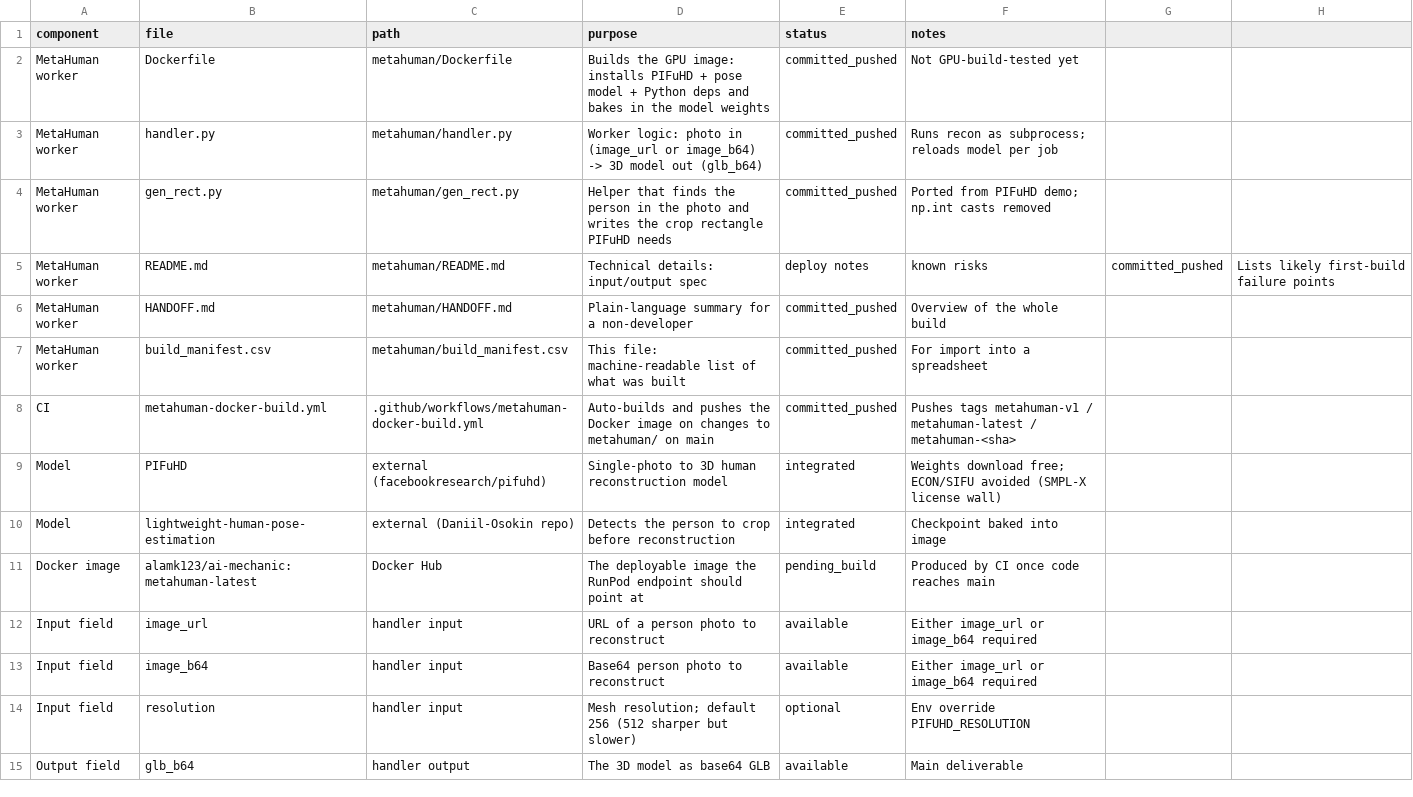
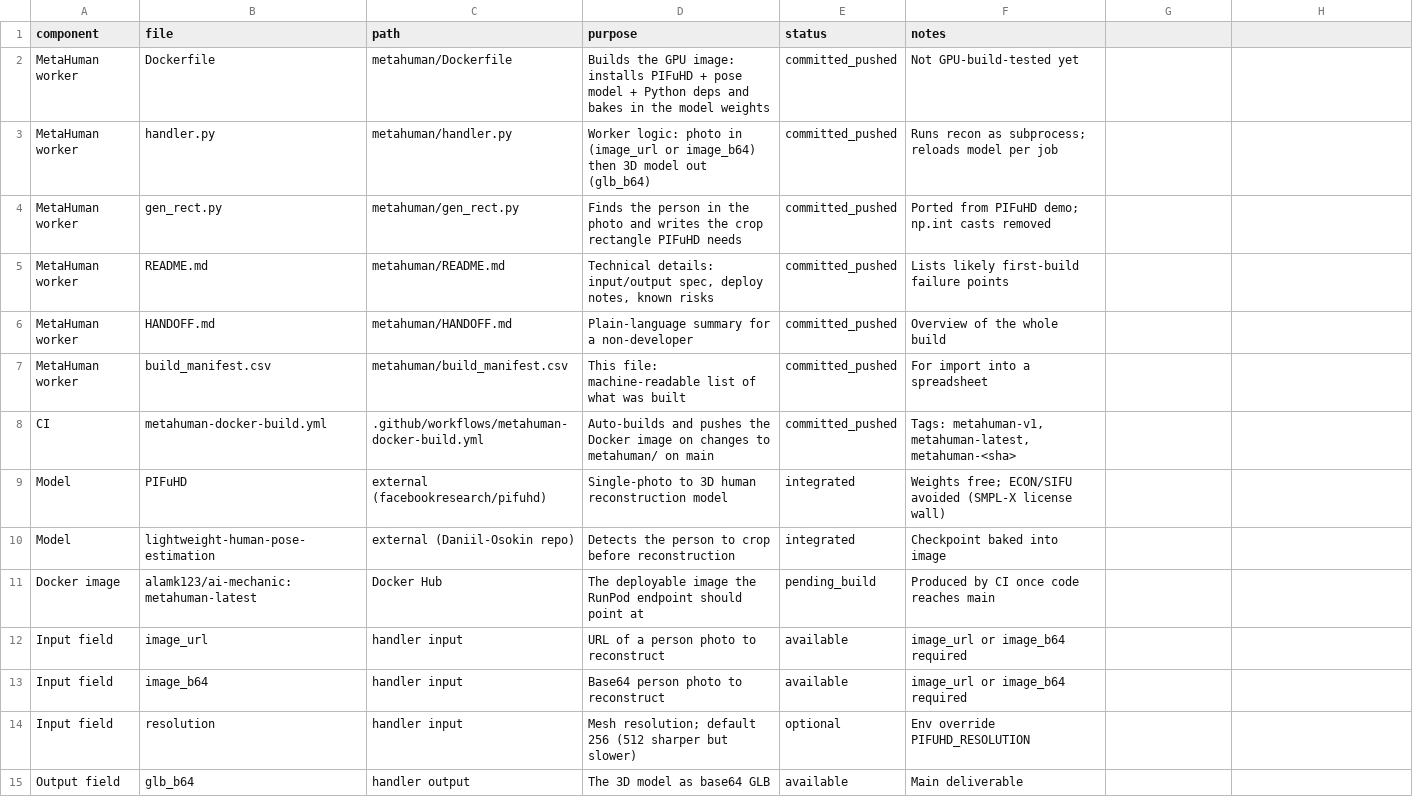
Before and after one commit to n29yf2kyfm-lab/triposr-runpod-worker, a CSV file: metahuman/build_manifest.csv, drawn as a sheet; only a part is shown; the diff names each change by its address in the sheet, - before the commit and + after, or states it on an @@ line.

```diff
--- a/metahuman/build_manifest.csv
+++ b/metahuman/build_manifest.csv
-D3 (purpose): …or image_b64) -> 3D model…
+D3 (purpose): …or image_b64) then 3D model…
-D4 (purpose): Helper that finds the person…
+D4 (purpose): Finds the person…
-D5 (purpose): …details: input/output spec
+D5 (purpose): …details: input/output spec, deploy notes, known risks
-E5 (status): deploy notes
+E5 (status): committed_pushed
-F5 (notes): known risks
+F5 (notes): Lists likely first-build failure points
-G5: committed_pushed
+G5: (empty)
-H5: Lists likely first-build failure points
+H5: (empty)
-F8 (notes): Pushes tags metahuman-v1 / metahuman-latest / metahuman-<sha>
+F8 (notes): Tags: metahuman-v1, metahuman-latest, metahuman-<sha>
-F9 (notes): Weights download free; ECON/SIFU…
+F9 (notes): Weights free; ECON/SIFU…
-F12:F13 (notes): Either image_url or image_b64 required
+F12:F13 (notes): image_url or image_b64 required
```
